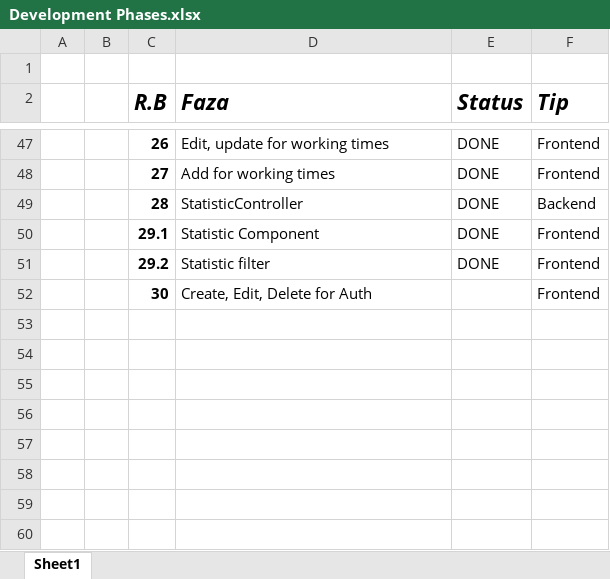
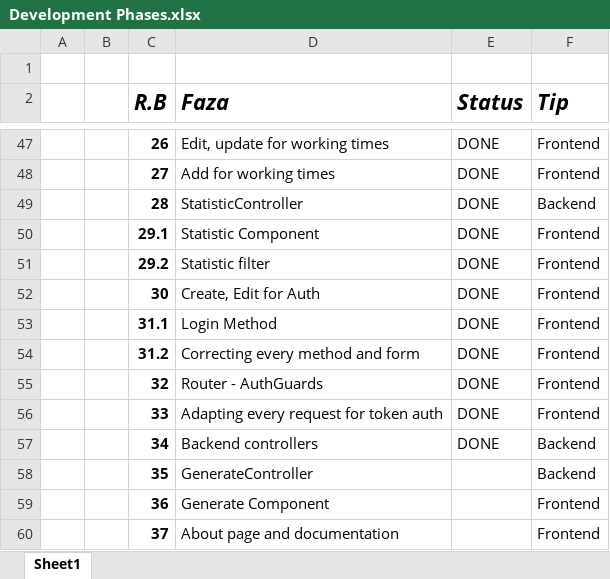
Before and after one commit to aleksbn/TimeSheetApp, an Excel workbook: Development Phases.xlsx, sheet Sheet1, drawn as a sheet; only a part is shown, gaps mark what is left out; values as stored, in another font and other column widths than the file's, no borders; the diff names each change by its address in the sheet, - before the commit and + after, or states it on an @@ line.

Commit message:
Commit 18: Auth frontend, requests and controllers

```diff
--- a/Development Phases.xlsx (sheet Sheet1)
+++ b/Development Phases.xlsx (sheet Sheet1)
-D52 (Faza): Create, Edit, Delete for Auth
+D52 (Faza): Create, Edit for Auth
-E52 (Status): (empty)
+E52 (Status): DONE
+row 53:  |  | 31.1 | Login Method | DONE | Frontend
+row 54:  |  | 31.2 | Correcting every method and form | DONE | Frontend
+row 55:  |  | 32 | Router - AuthGuards | DONE | Frontend
+row 56:  |  | 33 | Adapting every request for token auth | DONE | Frontend
+row 57:  |  | 34 | Backend controllers | DONE | Backend
+row 58:  |  | 35 | GenerateController |  | Backend
+row 59:  |  | 36 | Generate Component |  | Frontend
+row 60:  |  | 37 | About page and documentation |  | Frontend
```
Also changed, not shown: 36 other files.
